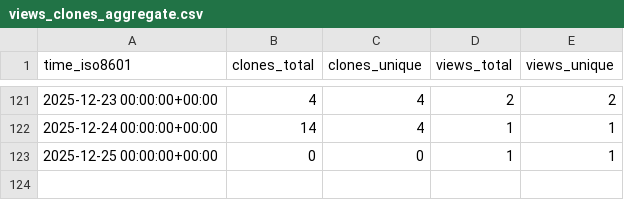
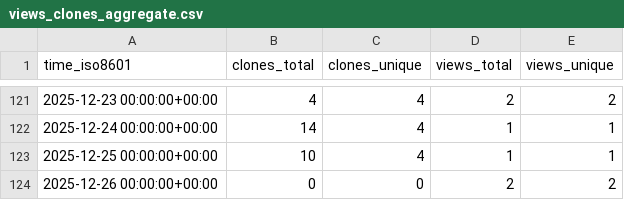
Before and after one commit to edanya-uma/Tsunami-HySEA, a CSV file: edanya-uma/Tsunami-HySEA/ghrs-data/views_clones_aggregate.csv, drawn as a sheet; only a part is shown, gaps mark what is left out.

```diff
--- a/edanya-uma/Tsunami-HySEA/ghrs-data/views_clones_aggregate.csv
+++ b/edanya-uma/Tsunami-HySEA/ghrs-data/views_clones_aggregate.csv
@@ -122,2 +122,3 @@ time_iso8601,clones_total,clones_unique,views_total,views_unique
 2025-12-24 00:00:00+00:00,14,4,1,1
-2025-12-25 00:00:00+00:00,0,0,1,1
+2025-12-25 00:00:00+00:00,10,4,1,1
+2025-12-26 00:00:00+00:00,0,0,2,2
```
Also changed, not shown: 1 other file.
